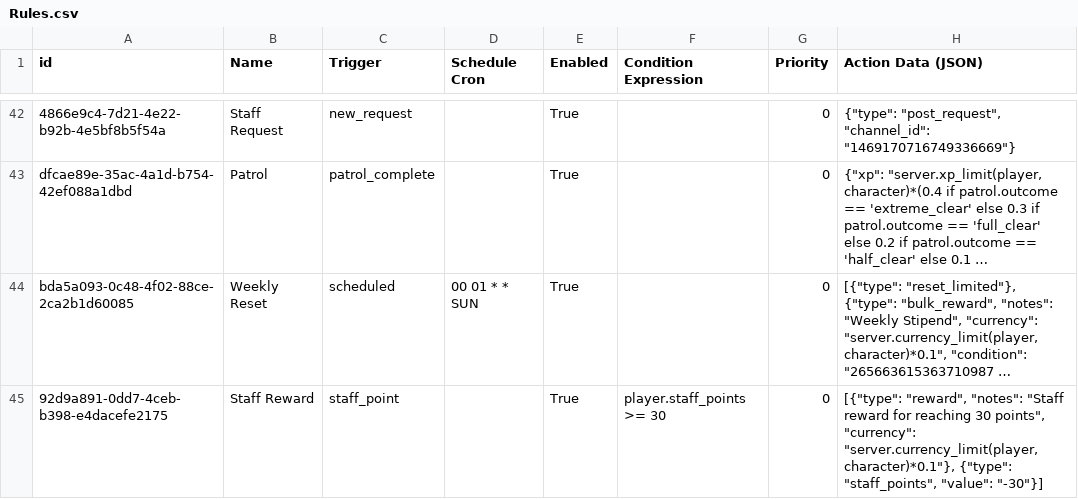
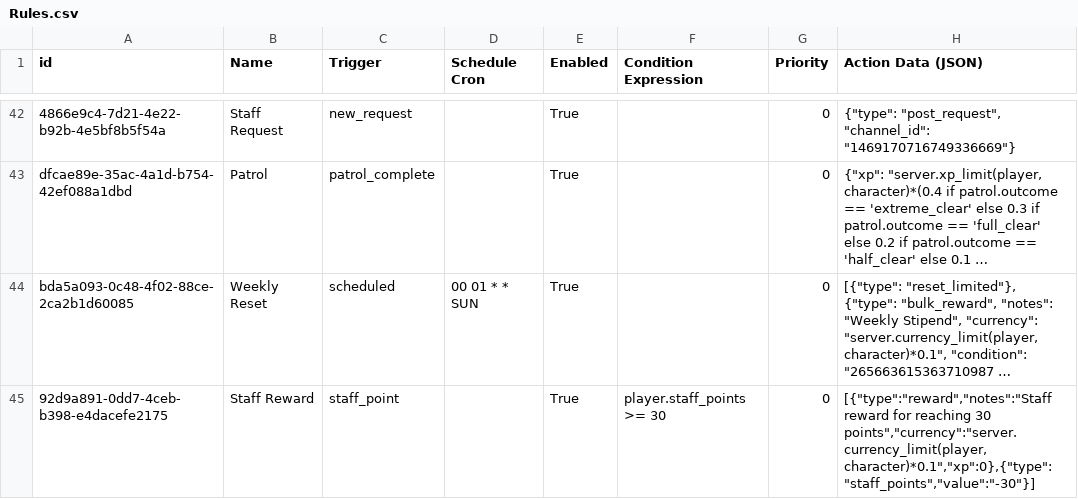
Before and after one commit to Corvux89/Steward, a CSV file: server_configs/Solace/Rules.csv, drawn as a sheet; only a part is shown, gaps mark what is left out; long unchanged cells end in …; the diff names each change by its address in the sheet, - before the commit and + after, or states it on an @@ line.

```diff
--- a/server_configs/Solace/Rules.csv
+++ b/server_configs/Solace/Rules.csv
-H45 (Action Data (JSON)): [{"type": "reward", "notes": "Staff reward for reaching 30 points", "currency": "server.currency_limit(player, character)*0.1"}, {"type": "staff_points", "value": "-30"}]
+H45 (Action Data (JSON)): [{"type":"reward","notes":"Staff reward for reaching 30 points","currency":"server.currency_limit(player, character)*0.1","xp":0},{"type":"staff_points","value":"-30"}]
```
Also changed, not shown: 15 other files.
